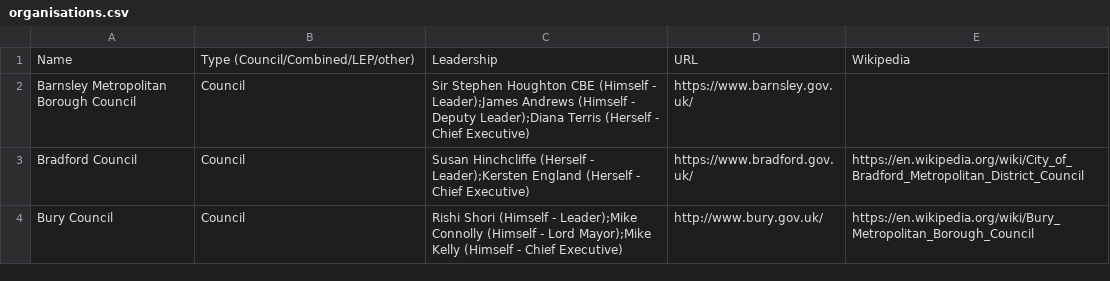
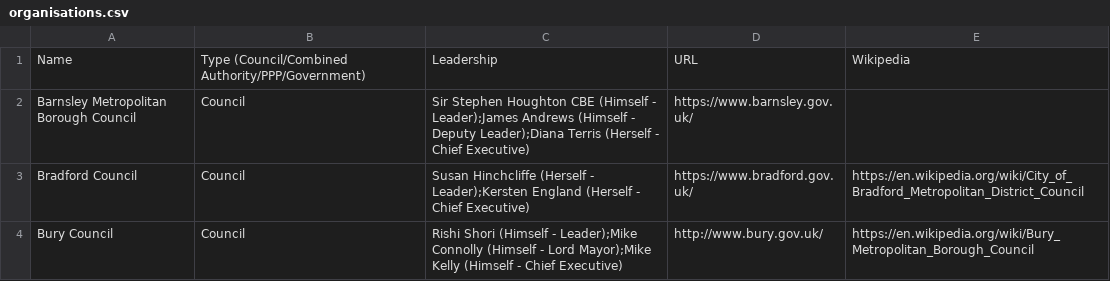
Before and after one commit to odileeds/northernpowerhousepeople, a CSV file: organisations.csv, drawn as a sheet; only a part is shown.

Commit message:
Change header

```diff
--- a/organisations.csv
+++ b/organisations.csv
@@ -1,2 +1,2 @@
-Name,Type (Council/Combined/LEP/other),Leadership,URL,Wikipedia
+Name,Type (Council/Combined Authority/PPP/Government),Leadership,URL,Wikipedia
 Barnsley Metropolitan Borough Council,Council,Sir Stephen Houghton CBE (Himself - Leader);James Andrews (Himself - Deputy Leader);Diana Terris (Herself - Chief Executive),https://www.barnsley.gov.uk/,
```
